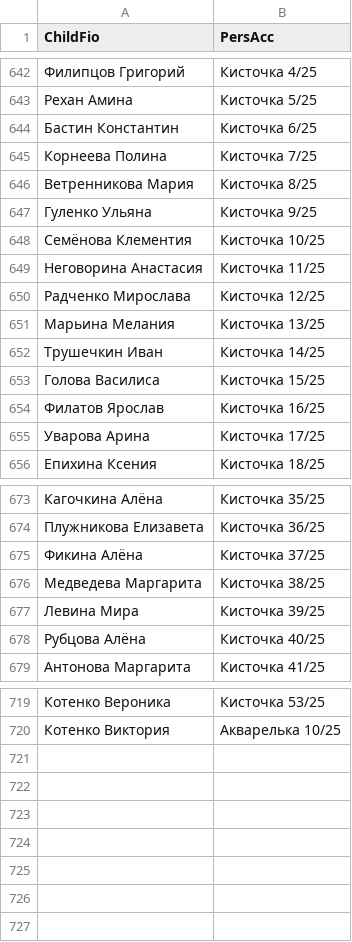
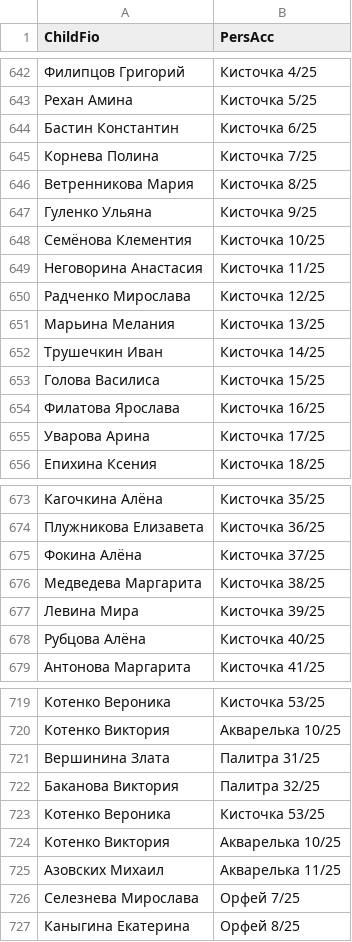
Before and after one commit to dshi4vlg-beep/qr, a CSV file: data.csv, drawn as a sheet; only a part is shown, gaps mark what is left out.

Commit message:
Update data.csv

```diff
--- a/data.csv
+++ b/data.csv
@@ -644,3 +644,3 @@ ChildFio;PersAcc
 Бастин Константин;Кисточка 6/25
-Корнеева Полина;Кисточка 7/25
+Корнева Полина;Кисточка 7/25
 Ветренникова Мария;Кисточка 8/25
@@ -653,3 +653,3 @@ ChildFio;PersAcc
 Голова Василиса;Кисточка 15/25
-Филатов Ярослав;Кисточка 16/25
+Филатова Ярослава;Кисточка 16/25
 Уварова Арина;Кисточка 17/25
@@ -674,3 +674,3 @@ ChildFio;PersAcc
 Плужникова Елизавета;Кисточка 36/25
-Фикина Алёна;Кисточка 37/25
+Фокина Алёна;Кисточка 37/25
 Медведева Маргарита;Кисточка 38/25
@@ -720 +720,8 @@ ChildFio;PersAcc
 Котенко Виктория;Акварелька 10/25
+Вершинина Злата;Палитра 31/25
+Баканова Виктория;Палитра 32/25
+Котенко Вероника;Кисточка 53/25
+Котенко Виктория;Акварелька 10/25
+Азовских Михаил;Акварелька 11/25
+Селезнева Мирослава;Орфей 7/25
+Каныгина Екатерина;Орфей 8/25
```
